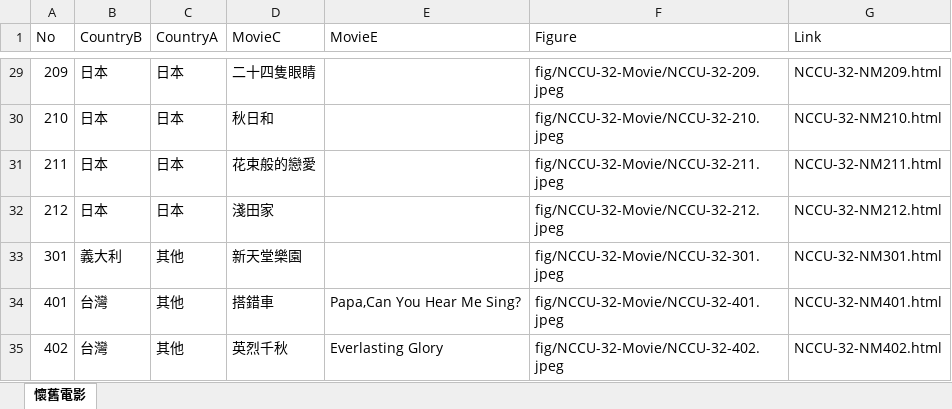
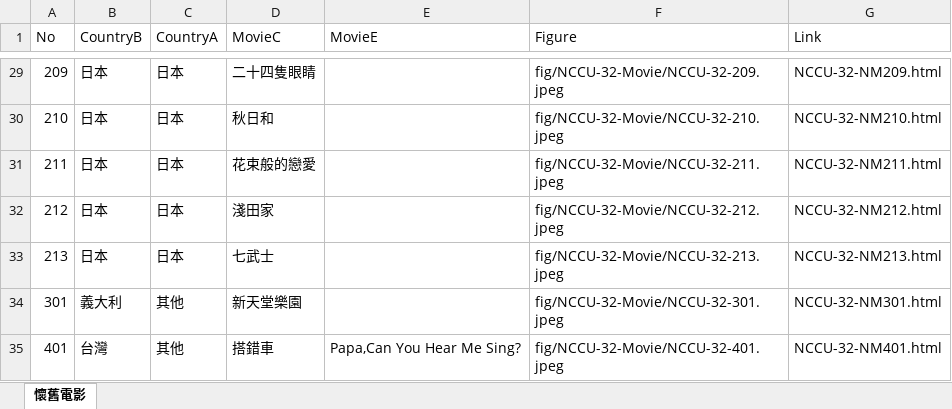
Before and after one commit to TCWang/NCCUBkAlumni, an Excel workbook: db/NCCU-421-NostalgicMovie.xlsx, sheet 懷舊電影, drawn as a sheet; only a part is shown, gaps mark what is left out; the shorter side is filled out with more unchanged rows; values as stored, in another font and other column widths than the file's, no borders; the diff names each change by its address in the sheet, - before the commit and + after, or states it on an @@ line.

```diff
--- a/db/NCCU-421-NostalgicMovie.xlsx (sheet 懷舊電影)
+++ b/db/NCCU-421-NostalgicMovie.xlsx (sheet 懷舊電影)
+row 33: 213 | 日本 | 日本 | 七武士 |  | fig/NCCU-32-Movie/NCCU-32-213.jpeg | NCCU-32-NM213.html
```
Also changed, not shown: 12 other files.
